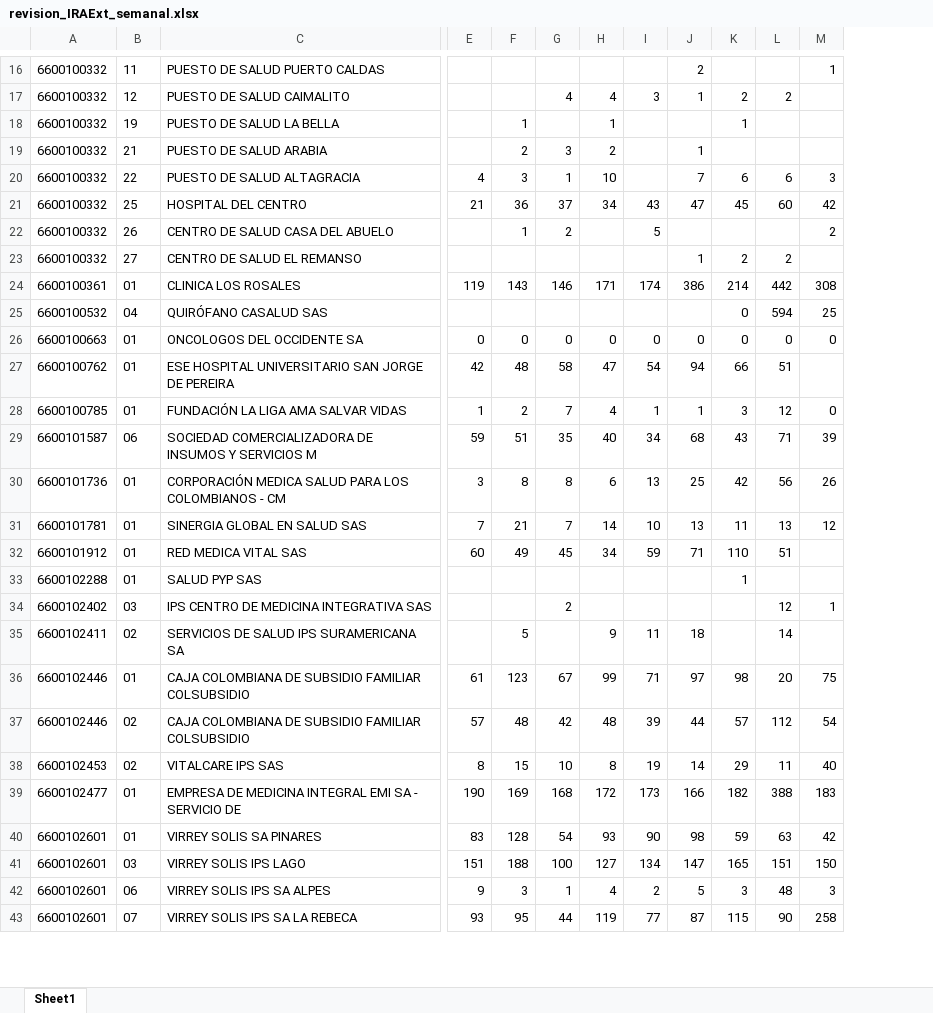
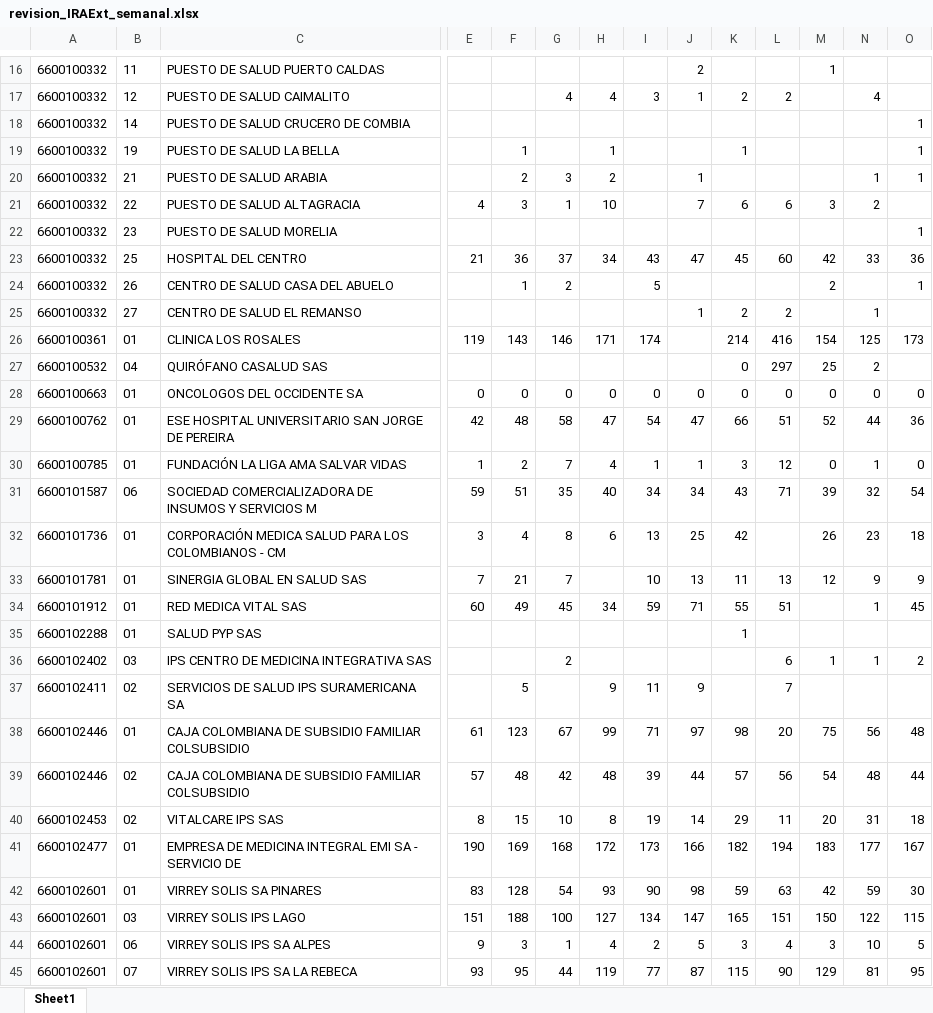
Before and after one commit to sivigilaper/Boletin_epi, an Excel workbook: Boletin_ Epi_Pereira/Datos/revision_IRAExt_semanal.xlsx, sheet Sheet1, drawn as a sheet; only a part is shown, gaps mark what is left out; values as stored, in another font and other column widths than the file's, no borders; addresses are those after the commit; rows hold the shown columns only; the diff covers the shown part only; the diff names each change by its address in the sheet, - before the commit and + after, or states it on an @@ line.

Commit message:
semana 12 de 2026

```diff
--- a/Boletin_ Epi_Pereira/Datos/revision_IRAExt_semanal.xlsx (sheet Sheet1)
+++ b/Boletin_ Epi_Pereira/Datos/revision_IRAExt_semanal.xlsx (sheet Sheet1)
+column N, row 17: 4; rows 20-21: 1 | 2; rows 23-45: 33 |  | 1 | 125 | 2 | 0 | 44 | 1 | 32 | 23 | 9 | 1 |  | 1 |  | 56 | 48 | 31 | 177 | 59 | 122 | 10 | 81
+column O, rows 19-20: 1 | 1; rows 23-45: 36 | 1 |  | 173 |  | 0 | 36 | 0 | 54 | 18 | 9 | 45 |  | 2 |  | 48 | 44 | 18 | 167 | 30 | 115 | 5 | 95
+row 18: 6600100332 | 14 | PUESTO DE SALUD CRUCERO DE COMBIA |  |  |  |  |  |  |  |  |  |  | 1
+row 22: 6600100332 | 23 | PUESTO DE SALUD MORELIA |  |  |  |  |  |  |  |  |  |  | 1
-J26: 386
+J26: (empty)
-L26: 442
+L26: 416
-M26: 308
+M26: 154
-L27: 594
+L27: 297
-J29: 94
+J29: 47
-M29: (empty)
+M29: 52
-J31: 68
+J31: 34
-F32: 8
+F32: 4
-L32: 56
+L32: (empty)
-H33: 14
+H33: (empty)
-K34: 110
+K34: 55
-L36: 12
+L36: 6
-J37: 18
+J37: 9
-L37: 14
+L37: 7
-L39: 112
+L39: 56
-M40: 40
+M40: 20
-L41: 388
+L41: 194
-L44: 48
+L44: 4
-M45: 258
+M45: 129
```
Also changed, not shown: 15 edited cells elsewhere in this sheet, Boletin_ Epi_Pereira/Datos/eda2018.xlsx, Boletin_ Epi_Pereira/Datos/poisson.xlsx, 7 other files.
